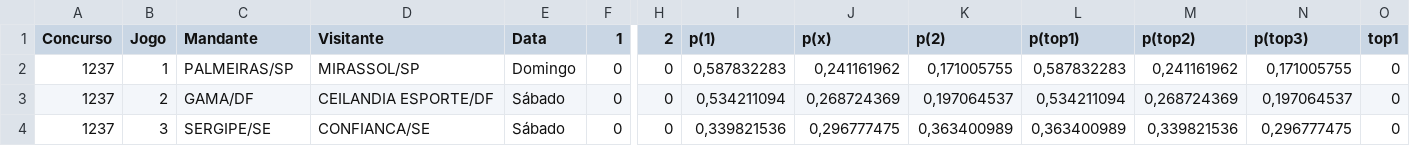
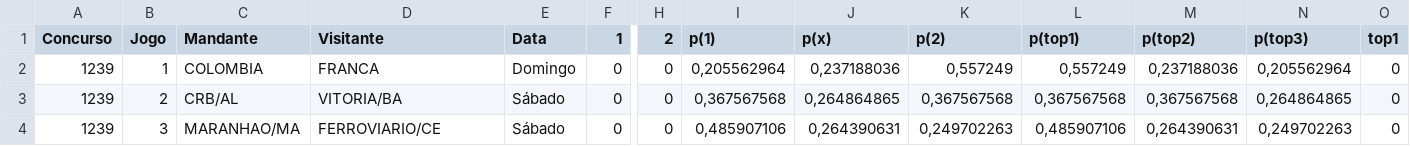
Before and after one commit to marcosvilhena87/loteca-ML-Default, a CSV file: data/proximo_concurso.csv, drawn as a sheet; only a part is shown, gaps mark what is left out; the diff covers the shown part only; the diff names each change by its address in the sheet, - before the commit and + after, or states it on an @@ line.

```diff
--- a/data/proximo_concurso.csv
+++ b/data/proximo_concurso.csv
-A2:A4 (Concurso): 1237
+A2:A4 (Concurso): 1239
-C2 (Mandante): PALMEIRAS/SP
+C2 (Mandante): COLOMBIA
-D2 (Visitante): MIRASSOL/SP
+D2 (Visitante): FRANCA
-I2 (p(1)): 0,587832283
+I2 (p(1)): 0,205562964
-J2 (p(x)): 0,241161962
+J2 (p(x)): 0,237188036
-K2 (p(2)): 0,171005755
+K2 (p(2)): 0,557249
-L2 (p(top1)): 0,587832283
+L2 (p(top1)): 0,557249
-M2 (p(top2)): 0,241161962
+M2 (p(top2)): 0,237188036
-N2 (p(top3)): 0,171005755
+N2 (p(top3)): 0,205562964
-C3 (Mandante): GAMA/DF
+C3 (Mandante): CRB/AL
-D3 (Visitante): CEILANDIA ESPORTE/DF
+D3 (Visitante): VITORIA/BA
-I3 (p(1)): 0,534211094
+I3 (p(1)): 0,367567568
-J3 (p(x)): 0,268724369
+J3 (p(x)): 0,264864865
-K3 (p(2)): 0,197064537
+K3 (p(2)): 0,367567568
-L3 (p(top1)): 0,534211094
+L3 (p(top1)): 0,367567568
-M3 (p(top2)): 0,268724369
+M3 (p(top2)): 0,367567568
-N3 (p(top3)): 0,197064537
+N3 (p(top3)): 0,264864865
-C4 (Mandante): SERGIPE/SE
+C4 (Mandante): MARANHAO/MA
-D4 (Visitante): CONFIANCA/SE
+D4 (Visitante): FERROVIARIO/CE
-I4 (p(1)): 0,339821536
+I4 (p(1)): 0,485907106
-J4 (p(x)): 0,296777475
+J4 (p(x)): 0,264390631
-K4 (p(2)): 0,363400989
+K4 (p(2)): 0,249702263
-L4 (p(top1)): 0,363400989
+L4 (p(top1)): 0,485907106
-M4 (p(top2)): 0,339821536
+M4 (p(top2)): 0,264390631
-N4 (p(top3)): 0,296777475
+N4 (p(top3)): 0,249702263
```
Also changed, not shown: 100 edited cells elsewhere in this file, data/concursos_anteriores.csv.
